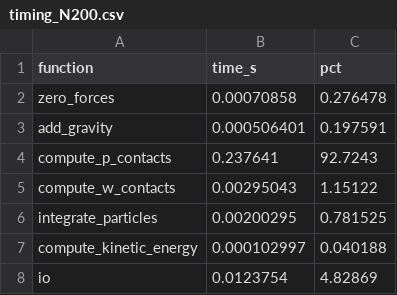
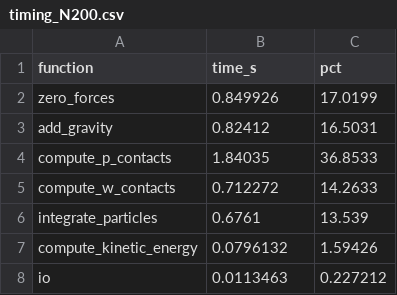
Before and after one commit to rahulkumar67-del/Hpsc_Assignment, a CSV file: results/timing_N200.csv, drawn as a sheet.

```diff
--- a/results/timing_N200.csv
+++ b/results/timing_N200.csv
@@ -1,8 +1,8 @@
 function,time_s,pct
-zero_forces,0.00070858,0.276478
-add_gravity,0.000506401,0.197591
-compute_p_contacts,0.237641,92.7243
-compute_w_contacts,0.00295043,1.15122
-integrate_particles,0.00200295,0.781525
-compute_kinetic_energy,0.000102997,0.040188
-io,0.0123754,4.82869
+zero_forces,0.849926,17.0199
+add_gravity,0.82412,16.5031
+compute_p_contacts,1.84035,36.8533
+compute_w_contacts,0.712272,14.2633
+integrate_particles,0.6761,13.539
+compute_kinetic_energy,0.0796132,1.59426
+io,0.0113463,0.227212
```
Also changed, not shown: results/energy_N1000.csv, results/energy_N200.csv, 42 other files.
